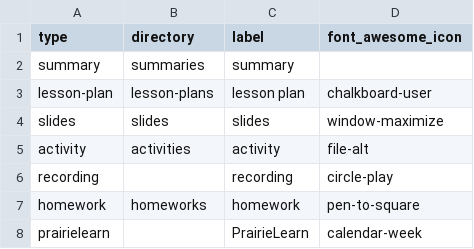
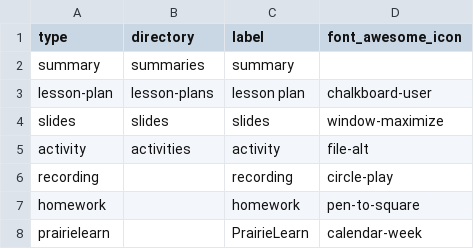
Before and after one commit to UBC-CS/dsci220, a CSV file: data/lookup.csv, drawn as a sheet.

```diff
--- a/data/lookup.csv
+++ b/data/lookup.csv
@@ -6,3 +6,3 @@ activity,activities,activity,file-alt
 recording,,recording,circle-play
-homework,homeworks,homework,pen-to-square
+homework,,homework,pen-to-square
 prairielearn,,PrairieLearn,calendar-week
```
Also changed, not shown: data/additional-resources.csv, 6 other files.
